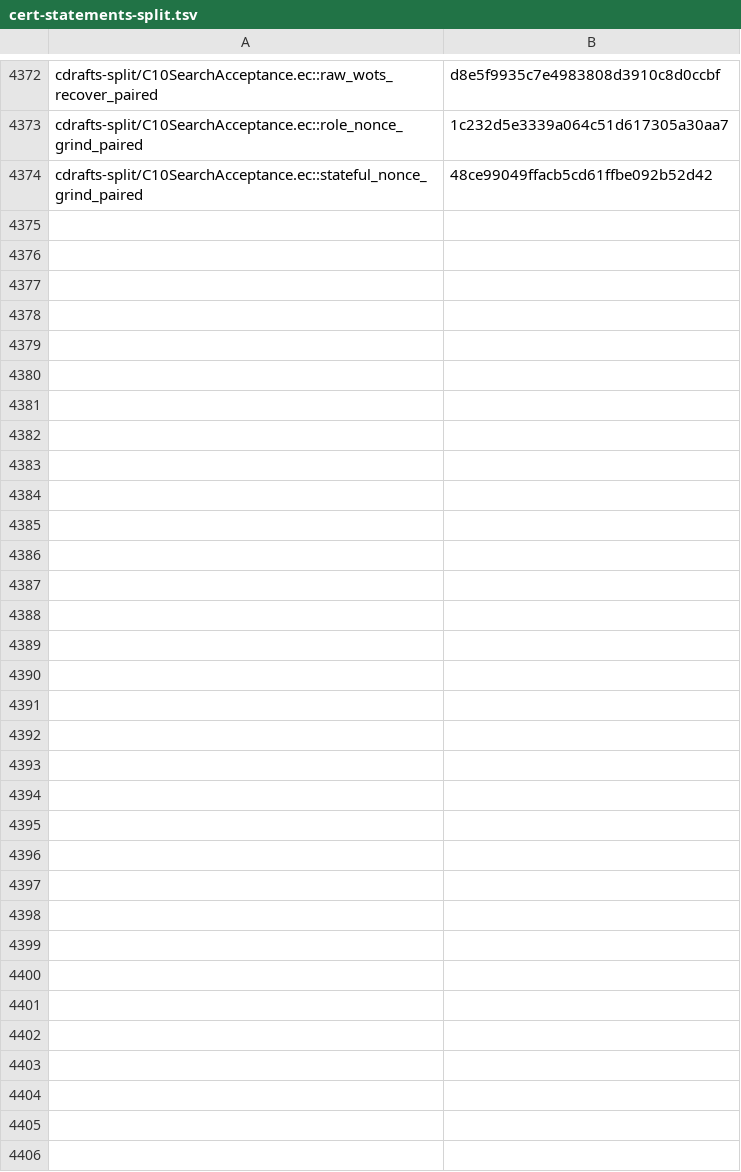
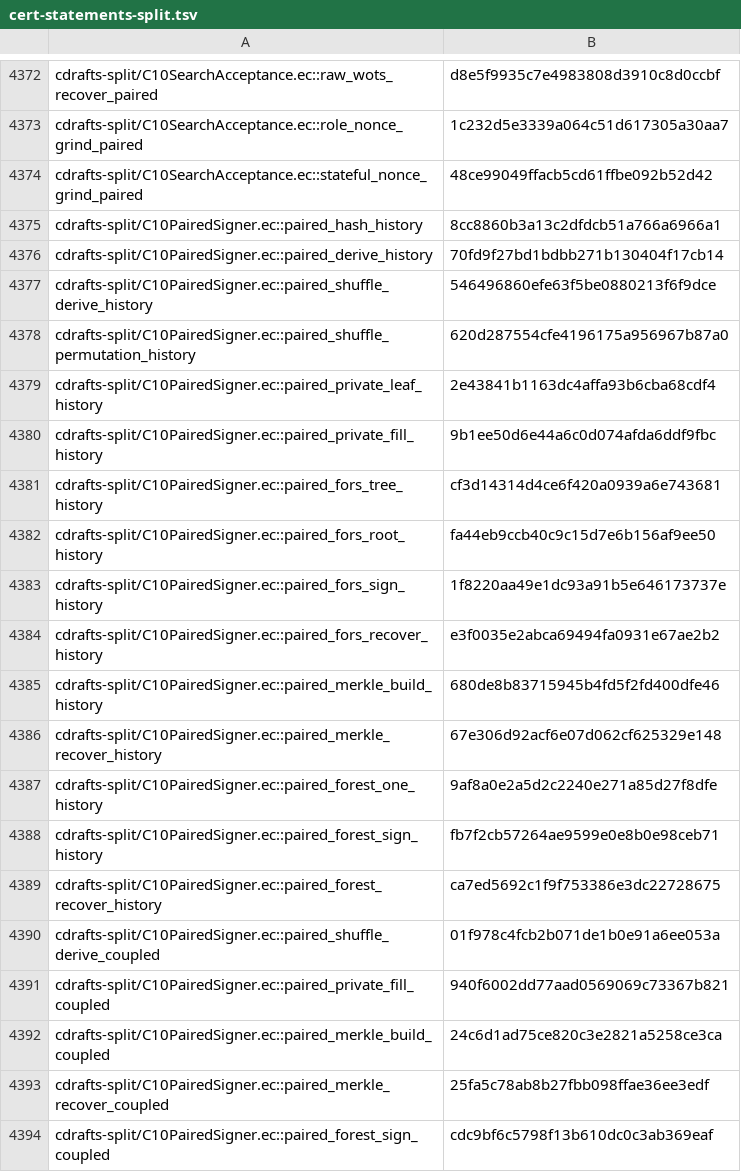
Before and after one commit to EthereumPhone/PQ1, a TSV file: contracts/verification/easycrypt/c10-port/cert-statements-split.tsv, drawn as a sheet; only a part is shown, gaps mark what is left out; the diff covers the shown part only.

Commit message:
Compose paired acceptance through EasyCrypt signer callers

```diff
--- a/contracts/verification/easycrypt/c10-port/cert-statements-split.tsv
+++ b/contracts/verification/easycrypt/c10-port/cert-statements-split.tsv
@@ -4374 +4374,21 @@ cdrafts-split/C10SearchAcceptance.ec::role_nonce_grind_paired	1c232d5e3339a064c5
 cdrafts-split/C10SearchAcceptance.ec::stateful_nonce_grind_paired	48ce99049ffacb5cd61ffbe092b52d42
+cdrafts-split/C10PairedSigner.ec::paired_hash_history	8cc8860b3a13c2dfdcb51a766a6966a1
+cdrafts-split/C10PairedSigner.ec::paired_derive_history	70fd9f27bd1bdbb271b130404f17cb14
+cdrafts-split/C10PairedSigner.ec::paired_shuffle_derive_history	546496860efe63f5be0880213f6f9dce
+cdrafts-split/C10PairedSigner.ec::paired_shuffle_permutation_history	620d287554cfe4196175a956967b87a0
+cdrafts-split/C10PairedSigner.ec::paired_private_leaf_history	2e43841b1163dc4affa93b6cba68cdf4
+cdrafts-split/C10PairedSigner.ec::paired_private_fill_history	9b1ee50d6e44a6c0d074afda6ddf9fbc
+cdrafts-split/C10PairedSigner.ec::paired_fors_tree_history	cf3d14314d4ce6f420a0939a6e743681
+cdrafts-split/C10PairedSigner.ec::paired_fors_root_history	fa44eb9ccb40c9c15d7e6b156af9ee50
+cdrafts-split/C10PairedSigner.ec::paired_fors_sign_history	1f8220aa49e1dc93a91b5e646173737e
+cdrafts-split/C10PairedSigner.ec::paired_fors_recover_history	e3f0035e2abca69494fa0931e67ae2b2
+cdrafts-split/C10PairedSigner.ec::paired_merkle_build_history	680de8b83715945b4fd5f2fd400dfe46
+cdrafts-split/C10PairedSigner.ec::paired_merkle_recover_history	67e306d92acf6e07d062cf625329e148
+cdrafts-split/C10PairedSigner.ec::paired_forest_one_history	9af8a0e2a5d2c2240e271a85d27f8dfe
+cdrafts-split/C10PairedSigner.ec::paired_forest_sign_history	fb7f2cb57264ae9599e0e8b0e98ceb71
+cdrafts-split/C10PairedSigner.ec::paired_forest_recover_history	ca7ed5692c1f9f753386e3dc22728675
+cdrafts-split/C10PairedSigner.ec::paired_shuffle_derive_coupled	01f978c4fcb2b071de1b0e91a6ee053a
+cdrafts-split/C10PairedSigner.ec::paired_private_fill_coupled	940f6002dd77aad0569069c73367b821
+cdrafts-split/C10PairedSigner.ec::paired_merkle_build_coupled	24c6d1ad75ce820c3e2821a5258ce3ca
+cdrafts-split/C10PairedSigner.ec::paired_merkle_recover_coupled	25fa5c78ab8b27fbb098ffae36ee3edf
+cdrafts-split/C10PairedSigner.ec::paired_forest_sign_coupled	cdc9bf6c5798f13b610dc0c3ab369eaf
```
Also changed, not shown: 11 added rows elsewhere in this file, contracts/verification/easycrypt/c10-port/cert-baseline-split.tsv, contracts/verification/easycrypt/c10-port/cert-cone-files-split.tsv, 33 other files.
